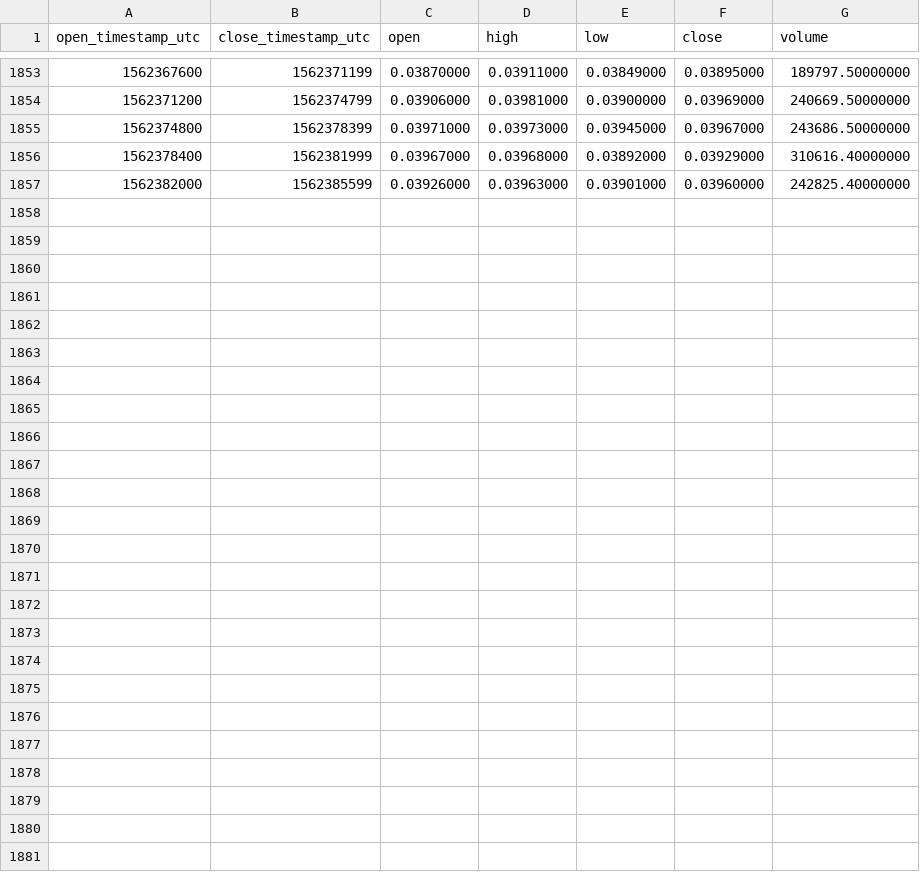
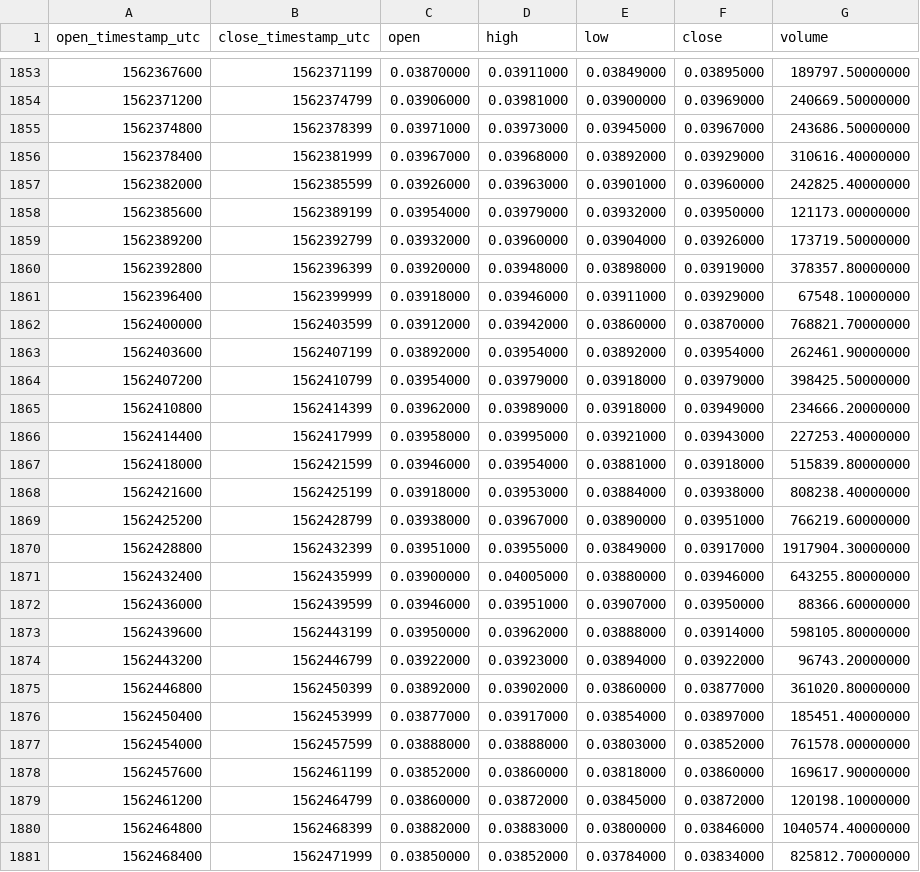
Before and after one commit to cryptobigbro/binance-MITHUSDT, a CSV file: binance-MITHUSDT-1h.csv, drawn as a sheet; only a part is shown, gaps mark what is left out; the diff names each change by its address in the sheet, - before the commit and + after, or states it on an @@ line.

Commit message:
Update OHLCV data.

```diff
--- a/binance-MITHUSDT-1h.csv
+++ b/binance-MITHUSDT-1h.csv
+row 1858: 1562385600 | 1562389199 | 0.03954000 | 0.03979000 | 0.03932000 | 0.03950000 | 121173.00000000
+row 1859: 1562389200 | 1562392799 | 0.03932000 | 0.03960000 | 0.03904000 | 0.03926000 | 173719.50000000
+row 1860: 1562392800 | 1562396399 | 0.03920000 | 0.03948000 | 0.03898000 | 0.03919000 | 378357.80000000
+row 1861: 1562396400 | 1562399999 | 0.03918000 | 0.03946000 | 0.03911000 | 0.03929000 | 67548.10000000
+row 1862: 1562400000 | 1562403599 | 0.03912000 | 0.03942000 | 0.03860000 | 0.03870000 | 768821.70000000
+row 1863: 1562403600 | 1562407199 | 0.03892000 | 0.03954000 | 0.03892000 | 0.03954000 | 262461.90000000
+row 1864: 1562407200 | 1562410799 | 0.03954000 | 0.03979000 | 0.03918000 | 0.03979000 | 398425.50000000
+row 1865: 1562410800 | 1562414399 | 0.03962000 | 0.03989000 | 0.03918000 | 0.03949000 | 234666.20000000
+row 1866: 1562414400 | 1562417999 | 0.03958000 | 0.03995000 | 0.03921000 | 0.03943000 | 227253.40000000
+row 1867: 1562418000 | 1562421599 | 0.03946000 | 0.03954000 | 0.03881000 | 0.03918000 | 515839.80000000
+row 1868: 1562421600 | 1562425199 | 0.03918000 | 0.03953000 | 0.03884000 | 0.03938000 | 808238.40000000
+row 1869: 1562425200 | 1562428799 | 0.03938000 | 0.03967000 | 0.03890000 | 0.03951000 | 766219.60000000
+row 1870: 1562428800 | 1562432399 | 0.03951000 | 0.03955000 | 0.03849000 | 0.03917000 | 1917904.30000000
+row 1871: 1562432400 | 1562435999 | 0.03900000 | 0.04005000 | 0.03880000 | 0.03946000 | 643255.80000000
+row 1872: 1562436000 | 1562439599 | 0.03946000 | 0.03951000 | 0.03907000 | 0.03950000 | 88366.60000000
+row 1873: 1562439600 | 1562443199 | 0.03950000 | 0.03962000 | 0.03888000 | 0.03914000 | 598105.80000000
+row 1874: 1562443200 | 1562446799 | 0.03922000 | 0.03923000 | 0.03894000 | 0.03922000 | 96743.20000000
+row 1875: 1562446800 | 1562450399 | 0.03892000 | 0.03902000 | 0.03860000 | 0.03877000 | 361020.80000000
+row 1876: 1562450400 | 1562453999 | 0.03877000 | 0.03917000 | 0.03854000 | 0.03897000 | 185451.40000000
+row 1877: 1562454000 | 1562457599 | 0.03888000 | 0.03888000 | 0.03803000 | 0.03852000 | 761578.00000000
+row 1878: 1562457600 | 1562461199 | 0.03852000 | 0.03860000 | 0.03818000 | 0.03860000 | 169617.90000000
+row 1879: 1562461200 | 1562464799 | 0.03860000 | 0.03872000 | 0.03845000 | 0.03872000 | 120198.10000000
+row 1880: 1562464800 | 1562468399 | 0.03882000 | 0.03883000 | 0.03800000 | 0.03846000 | 1040574.40000000
+row 1881: 1562468400 | 1562471999 | 0.03850000 | 0.03852000 | 0.03784000 | 0.03834000 | 825812.70000000
```
Also changed, not shown: binance-MITHUSDT-1d.csv.
